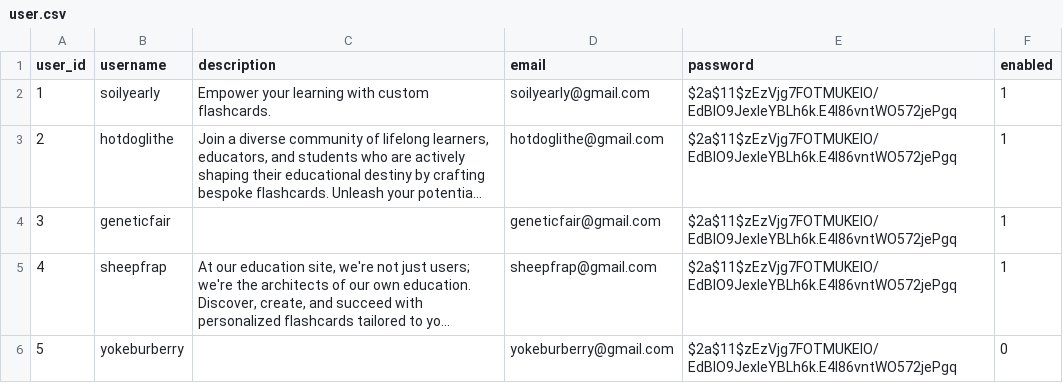
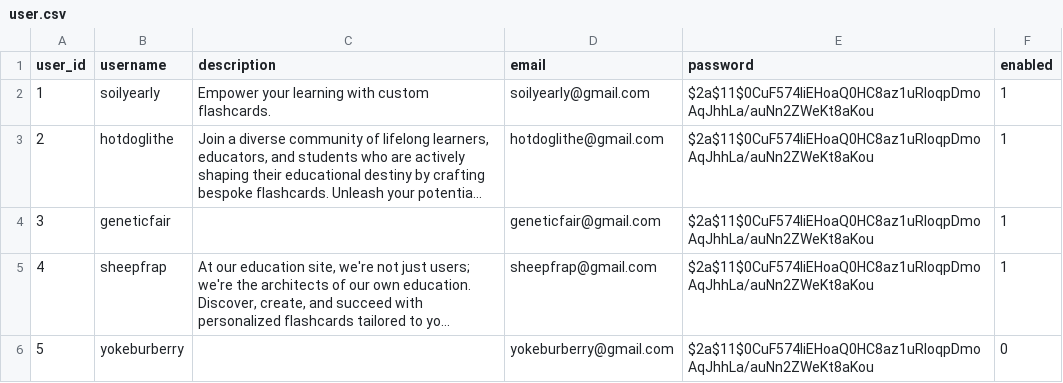
Before and after one commit to branow/memo-web, a CSV file: src/main/resources/sql/data/user.csv, drawn as a sheet; long unchanged cells end in …; the diff names each change by its address in the sheet, - before the commit and + after, or states it on an @@ line.

Commit message:
change user passwords in test fill data

```diff
--- a/src/main/resources/sql/data/user.csv
+++ b/src/main/resources/sql/data/user.csv
-E2:E6 (password): $2a$11$zEzVjg7FOTMUKElO/EdBIO9JexIeYBLh6k.E4l86vntWO572jePgq
+E2:E6 (password): $2a$11$0CuF574IiEHoaQ0HC8az1uRIoqpDmoAqJhhLa/auNn2ZWeKt8aKou
```
